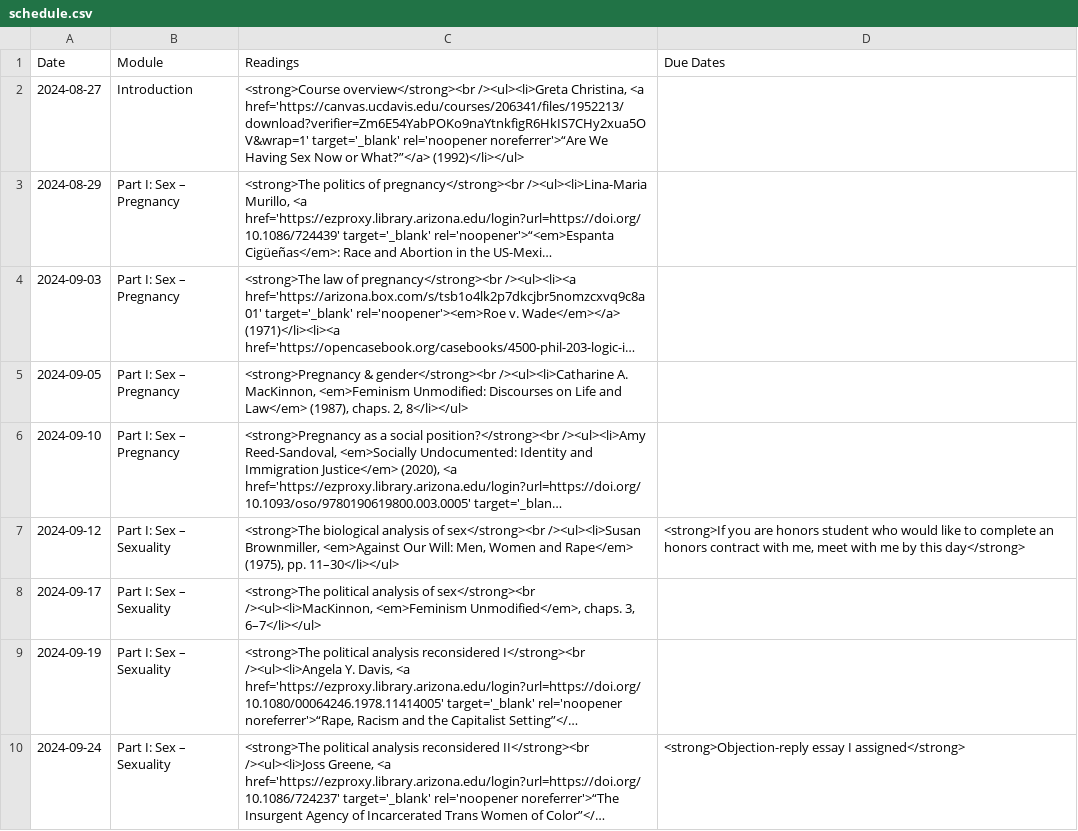
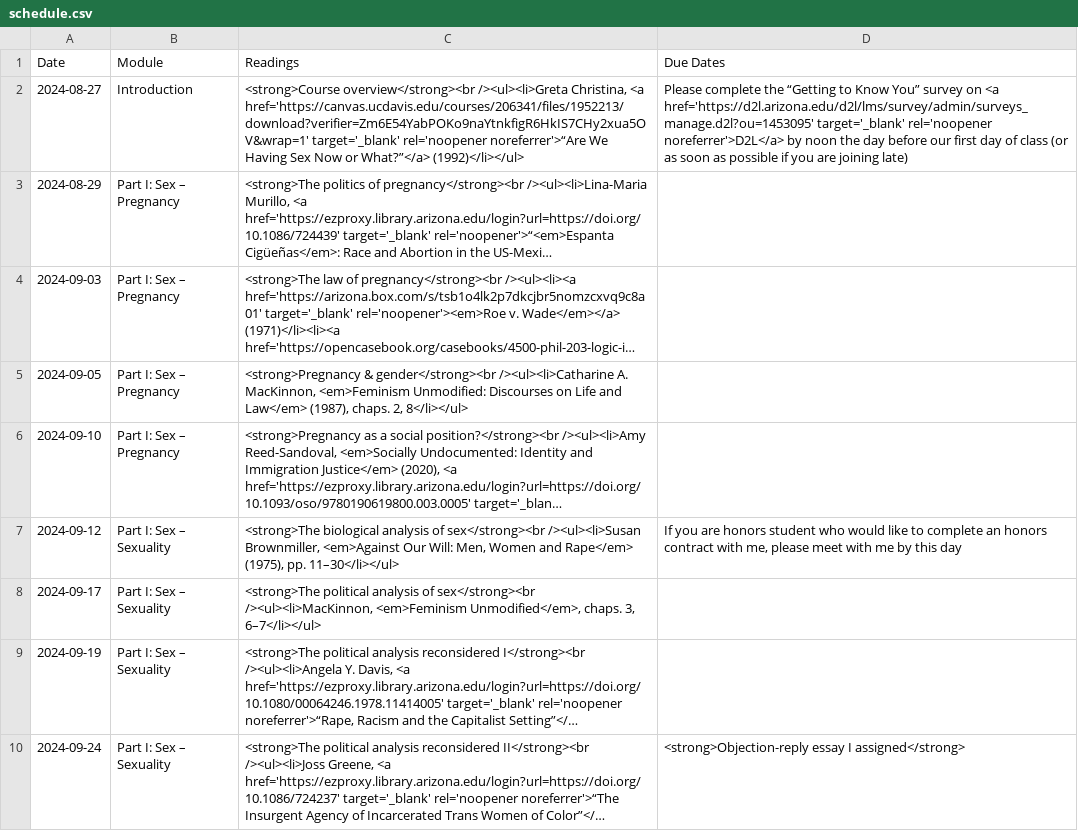
Before and after one commit to dingherself/130, a CSV file: _data/schedule.csv, drawn as a sheet; only a part is shown; long unchanged cells end in …; the diff covers the shown part only; the diff names each change by its address in the sheet, - before the commit and + after, or states it on an @@ line.

```diff
--- a/_data/schedule.csv
+++ b/_data/schedule.csv
-D2 (Due Dates): (empty)
+D2 (Due Dates): Please complete the “Getting to Know You” survey on <a href='https://d2l.arizona.edu/d2l/lms/survey/admin/surveys_manage.d2l?ou=1453095' target='_blank' rel='noopener noreferrer'>D2L</a> by noon the day before our first day of class (or as soon as possible if you are joining late)
-D7 (Due Dates): <strong>If you are honors student who would like to complete an honors contract with me, meet with me by this day</strong>
+D7 (Due Dates): If you are honors student who would like to complete an honors contract with me, please meet with me by this day
```
Also changed, not shown: 2 added rows and 14 edited cells elsewhere in this file, 5 other files.
